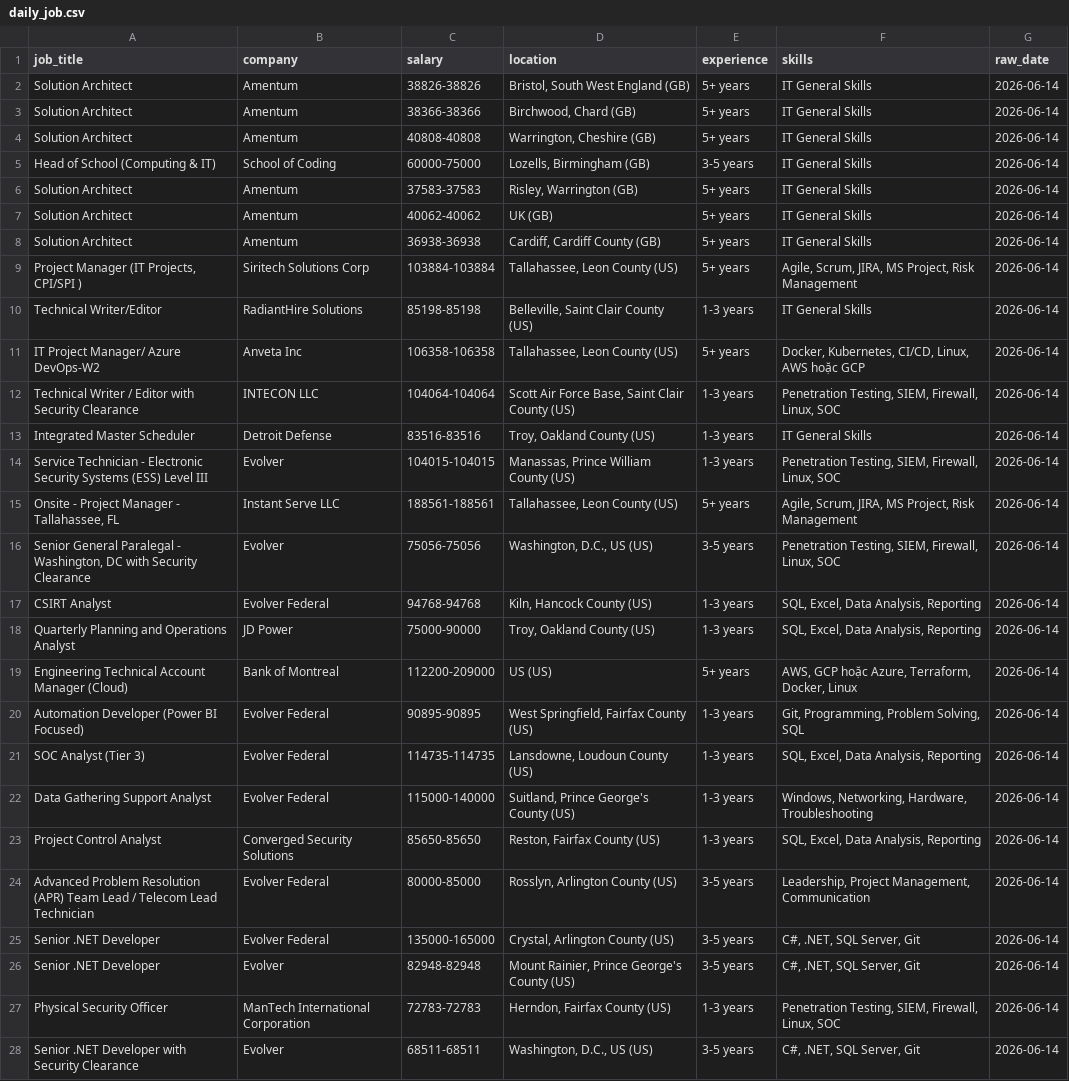
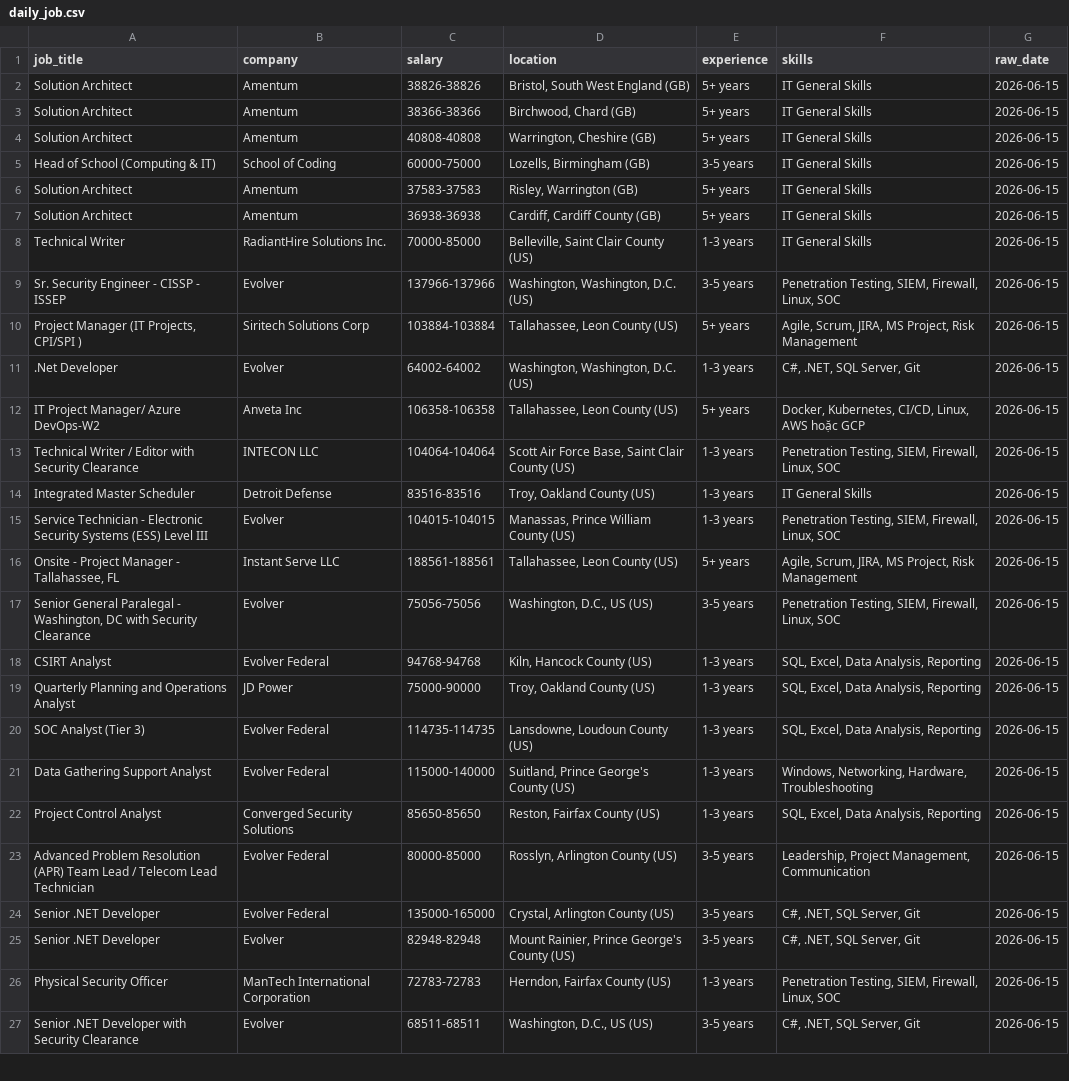
Before and after one commit to kots2915-crypto/IT-Career-Scraper, a CSV file: data/daily_job.csv, drawn as a sheet; only a part is shown; removed rows and columns are numbered as before the commit, all else as after; the diff covers the shown part only; the diff names each change by its address in the sheet, - before the commit and + after, or states it on an @@ line.

```diff
--- a/data/daily_job.csv
+++ b/data/daily_job.csv
-G2:G6 (raw_date): 2026-06-14
+G2:G6 (raw_date): 2026-06-15
-row 7: Solution Architect | Amentum | 40062-40062 | UK (GB) | 5+ years | IT General Skills | 2026-06-14
-G7 (raw_date): 2026-06-14
+G7 (raw_date): 2026-06-15
+row 8: Technical Writer | RadiantHire Solutions Inc. | 70000-85000 | Belleville, Saint Clair County (US) | 1-3 years | IT General Skills | 2026-06-15
+row 9: Sr. Security Engineer - CISSP - ISSEP | Evolver | 137966-137966 | Washington, Washington, D.C. (US) | 3-5 years | Penetration Testing, SIEM, Firewall, Linux, SOC | 2026-06-15
-G10 (raw_date): 2026-06-14
+G10 (raw_date): 2026-06-15
-row 10: Technical Writer/Editor | RadiantHire Solutions | 85198-85198 | Belleville, Saint Clair County (US) | 1-3 years | IT General Skills | 2026-06-14
+row 11: .Net Developer | Evolver | 64002-64002 | Washington, Washington, D.C. (US) | 1-3 years | C#, .NET, SQL Server, Git | 2026-06-15
-G12:G19 (raw_date): 2026-06-14
+G12:G19 (raw_date): 2026-06-15
-row 19: Engineering Technical Account Manager (Cloud) | Bank of Montreal | 112200-209000 | US (US) | 5+ years | AWS, GCP hoặc Azure, Terraform, Docker, Linux | 2026-06-14
-row 20: Automation Developer (Power BI Focused) | Evolver Federal | 90895-90895 | West Springfield, Fairfax County (US) | 1-3 years | Git, Programming, Problem Solving, SQL | 2026-06-14
-G20:G27 (raw_date): 2026-06-14
+G20:G27 (raw_date): 2026-06-15
```
Also changed, not shown: 5 removed rows and 36 edited cells elsewhere in this file, data/full_history.csv.
